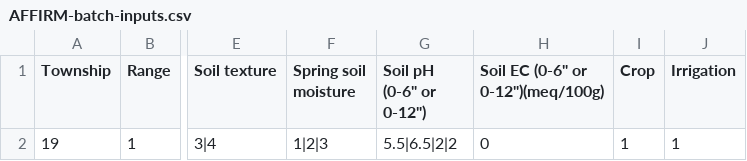
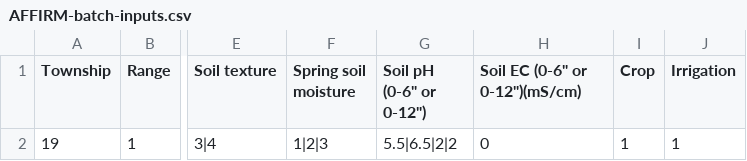
Before and after one commit to 4SAnalyticsnModelling/AFFIRM-data, a CSV file: input/AFFIRM-batch-inputs.csv, drawn as a sheet; only a part is shown, gaps mark what is left out; the diff names each change by its address in the sheet, - before the commit and + after, or states it on an @@ line.

Commit message:
Update AFFIRM-batch-inputs.csv

```diff
--- a/input/AFFIRM-batch-inputs.csv
+++ b/input/AFFIRM-batch-inputs.csv
-H1: Soil EC (0-6" or 0-12")(meq/100g)
+H1: Soil EC (0-6" or 0-12")(mS/cm)
```
